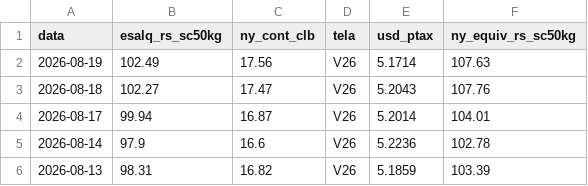
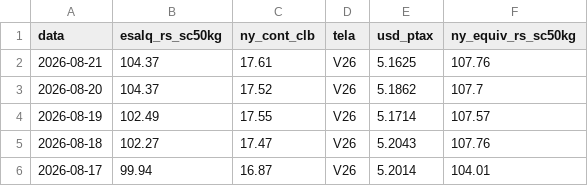
Before and after one commit to strongylis/sugar-intel, a CSV file: data/basis_acucar.csv, drawn as a sheet; only a part is shown; the shorter side is filled out with more unchanged rows.

```diff
--- a/data/basis_acucar.csv
+++ b/data/basis_acucar.csv
@@ -1,3 +1,5 @@
 data,esalq_rs_sc50kg,ny_cont_clb,tela,usd_ptax,ny_equiv_rs_sc50kg
-2026-08-19,102.49,17.56,V26,5.1714,107.63
+2026-08-21,104.37,17.61,V26,5.1625,107.76
+2026-08-20,104.37,17.52,V26,5.1862,107.7
+2026-08-19,102.49,17.55,V26,5.1714,107.57
 2026-08-18,102.27,17.47,V26,5.2043,107.76
```
Also changed, not shown: data/abicom_ppi.csv, data/cepea_etanol_paulinia.csv, 16 other files.
